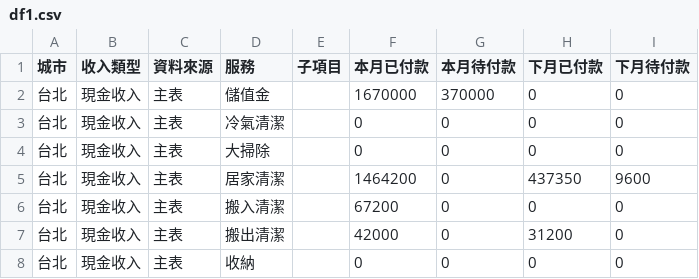
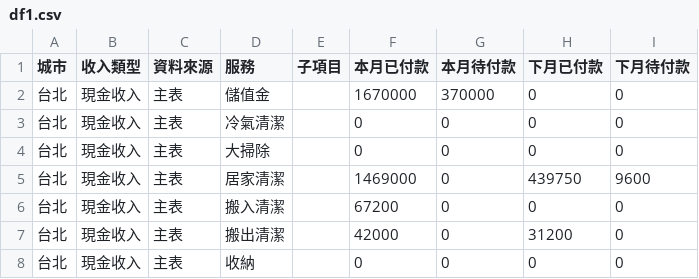
Before and after one commit to jenny-smart/tool-system, a CSV file: dashboard_data/latest/df1.csv, drawn as a sheet; only a part is shown.

```diff
--- a/dashboard_data/latest/df1.csv
+++ b/dashboard_data/latest/df1.csv
@@ -4,3 +4,3 @@
 台北,現金收入,主表,大掃除,,0,0,0,0
-台北,現金收入,主表,居家清潔,,1464200,0,437350,9600
+台北,現金收入,主表,居家清潔,,1469000,0,439750,9600
 台北,現金收入,主表,搬入清潔,,67200,0,0,0
```
Also changed, not shown: dashboard_data/latest/daily_df.csv, dashboard_data/latest/df2.csv, 7 other files.
